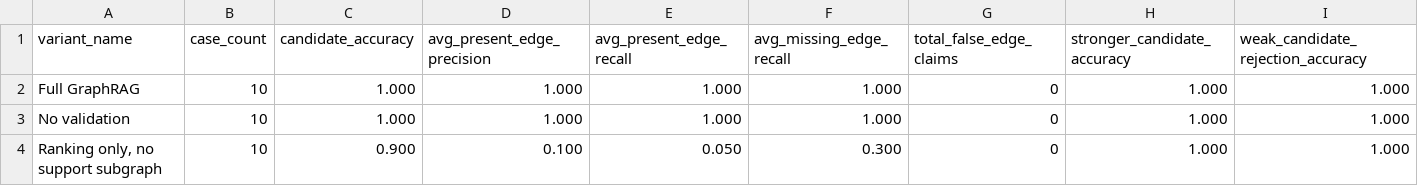
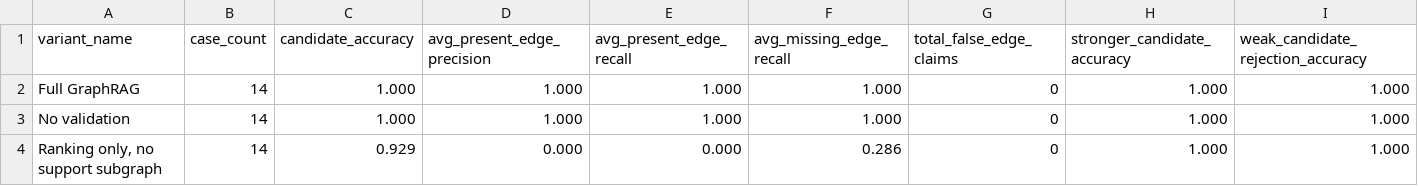
Before and after one commit to ChanduBlaze/Failure-Conditioned-GraphRAG-Prototype-for-EpiGraph, a CSV file: evals/results/hard_pilot_ablation_summary.csv, drawn as a sheet.

```diff
--- a/evals/results/hard_pilot_ablation_summary.csv
+++ b/evals/results/hard_pilot_ablation_summary.csv
@@ -1,4 +1,4 @@
 variant_name,case_count,candidate_accuracy,avg_present_edge_precision,avg_present_edge_recall,avg_missing_edge_recall,total_false_edge_claims,stronger_candidate_accuracy,weak_candidate_rejection_accuracy
-Full GraphRAG,10,1.000,1.000,1.000,1.000,0,1.000,1.000
-No validation,10,1.000,1.000,1.000,1.000,0,1.000,1.000
-"Ranking only, no support subgraph",10,0.900,0.100,0.050,0.300,0,1.000,1.000
+Full GraphRAG,14,1.000,1.000,1.000,1.000,0,1.000,1.000
+No validation,14,1.000,1.000,1.000,1.000,0,1.000,1.000
+"Ranking only, no support subgraph",14,0.929,0.000,0.000,0.286,0,1.000,1.000
```
Also changed, not shown: evals/results/hard_pilot_results.csv, evals/results/hard_pilot_summary.csv, 8 other files.
